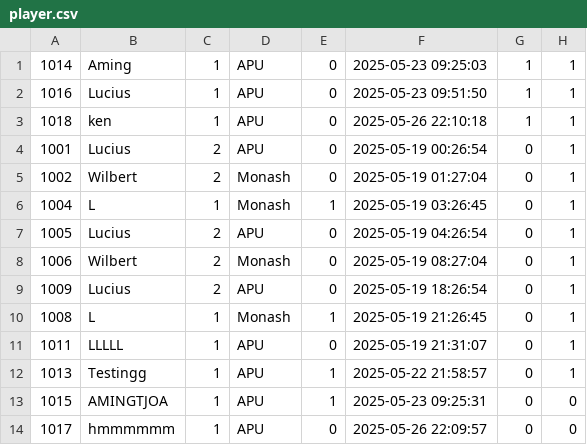
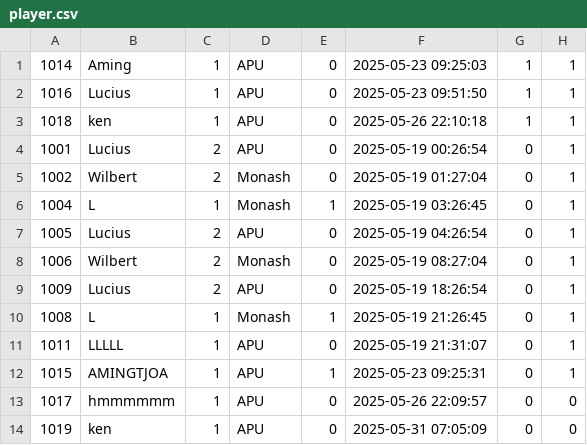
Before and after one commit to luciuswilbert/dataStructurePart2, a CSV file: player.csv, drawn as a sheet.

```diff
--- a/player.csv
+++ b/player.csv
@@ -11,4 +11,4 @@
 1011,LLLLL,1,APU,0,2025-05-19 21:31:07,0,1
-1013,Testingg,1,APU,1,2025-05-22 21:58:57,0,1
-1015,AMINGTJOA,1,APU,1,2025-05-23 09:25:31,0,0
+1015,AMINGTJOA,1,APU,1,2025-05-23 09:25:31,0,1
 1017,hmmmmmm,1,APU,0,2025-05-26 22:09:57,0,0
+1019,ken,1,APU,0,2025-05-31 07:05:09,0,0
```
Also changed, not shown: 3 other files.
